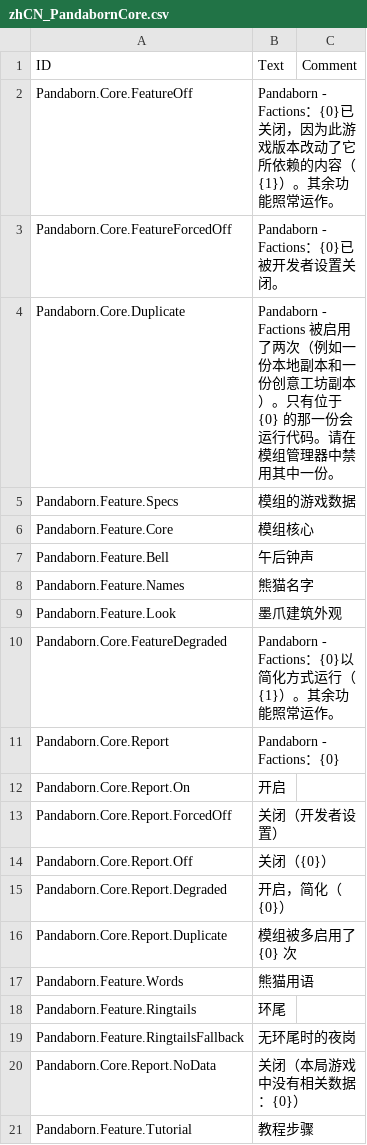
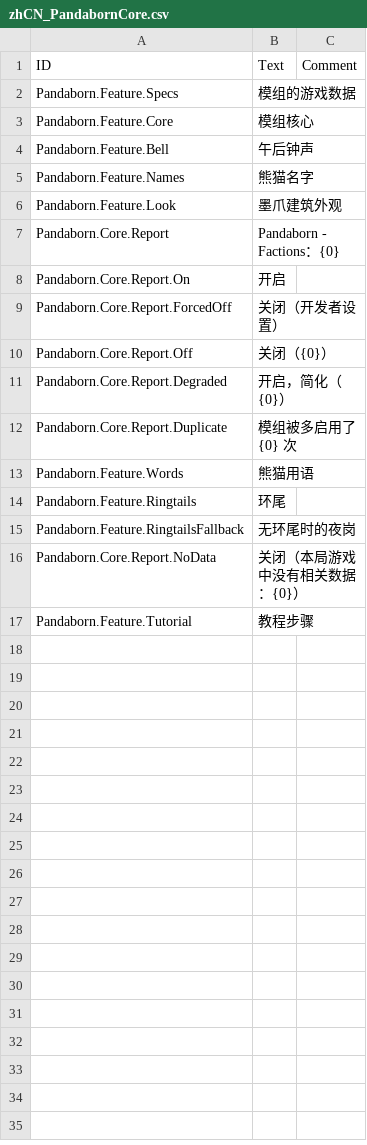
Before and after one commit to JigglyPanda/Timberborn-Pandaborn-Factions, a CSV file: src/code/Pandaborn.Core/mod/Localizations/zhCN_PandabornCore.csv, drawn as a sheet.

```diff
--- a/src/code/Pandaborn.Core/mod/Localizations/zhCN_PandabornCore.csv
+++ b/src/code/Pandaborn.Core/mod/Localizations/zhCN_PandabornCore.csv
@@ -1,5 +1,2 @@
 ID,Text,Comment
-Pandaborn.Core.FeatureOff,Pandaborn - Factions：{0}已关闭，因为此游戏版本改动了它所依赖的内容（{1}）。其余功能照常运作。,
-Pandaborn.Core.FeatureForcedOff,Pandaborn - Factions：{0}已被开发者设置关闭。,
-Pandaborn.Core.Duplicate,Pandaborn - Factions 被启用了两次（例如一份本地副本和一份创意工坊副本）。只有位于 {0} 的那一份会运行代码。请在模组管理器中禁用其中一份。,
 Pandaborn.Feature.Specs,模组的游戏数据,
@@ -9,3 +6,2 @@ Pandaborn.Feature.Names,熊猫名字,
 Pandaborn.Feature.Look,墨爪建筑外观,
-Pandaborn.Core.FeatureDegraded,Pandaborn - Factions：{0}以简化方式运行（{1}）。其余功能照常运作。,
 Pandaborn.Core.Report,Pandaborn - Factions：{0},
```
Also changed, not shown: src/code/Pandaborn.Bell/mod/Localizations/enUS_PandabornBell.csv, src/code/Pandaborn.Bell/mod/Localizations/zhCN_PandabornBell.csv, 11 other files.
